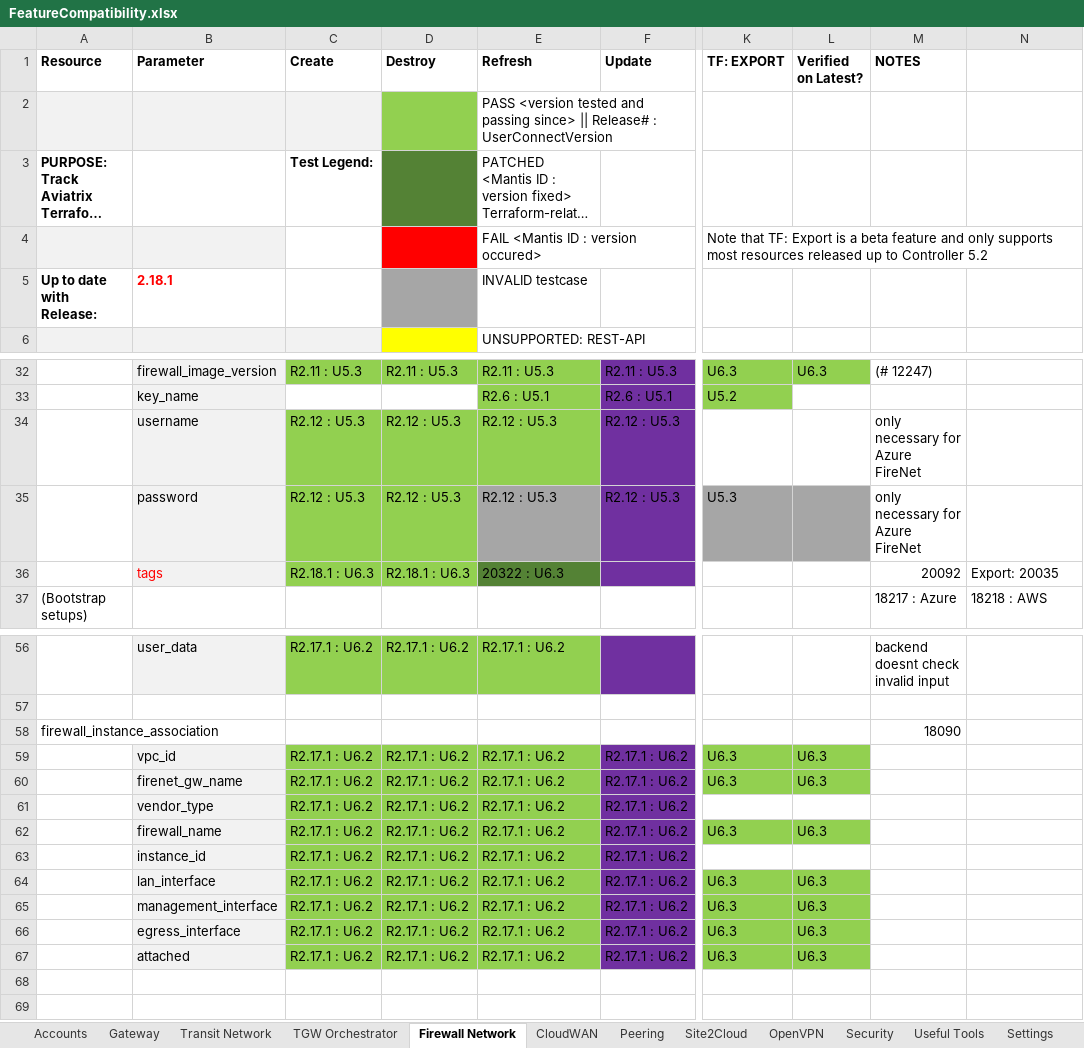
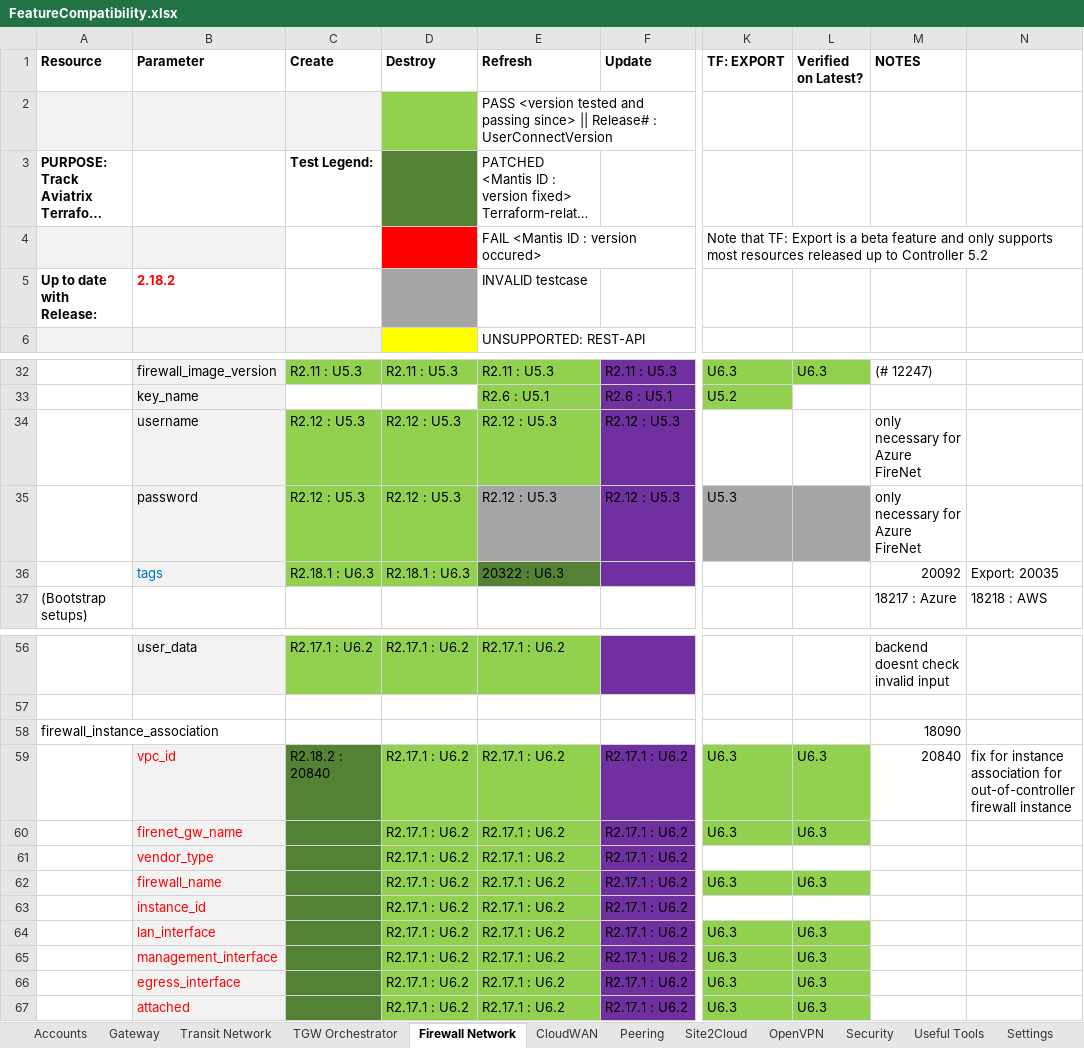
Before and after one commit to AviatrixSystems/terraform-provider-aviatrix, an Excel workbook: docs/feature-compatibility/FeatureCompatibility.xlsx, sheet Firewall Network, drawn as a sheet; only a part is shown, gaps mark what is left out; long unchanged cells end in …; values as stored, in another font and other column widths than the file's, no borders; the diff names each change by its address in the sheet, - before the commit and + after, or states it on an @@ line.

Commit message:
R2.18.2 notes update

```diff
--- a/docs/feature-compatibility/FeatureCompatibility.xlsx (sheet Firewall Network)
+++ b/docs/feature-compatibility/FeatureCompatibility.xlsx (sheet Firewall Network)
-B5 (Parameter): 2.18.1
+B5 (Parameter): 2.18.2
-B36 text colour: #FF0000
+B36 text colour: #0070C0
-B59:B67 text colour: black
+B59:B67 text colour: #FF0000
-C59 (Create): R2.17.1 : U6.2
+C59 (Create): R2.18.2 : 20840
-C59:C67 fill: #92D050
+C59:C67 fill: #548235
-M59 (NOTES): (empty)
+M59 (NOTES): 20840
-N59: (empty)
+N59: fix for instance association for out-of-controller firewall instance
-C60:C67 (Create): R2.17.1 : U6.2
+C60:C67 (Create): (empty)
```
Also changed, not shown: 3 other files.
